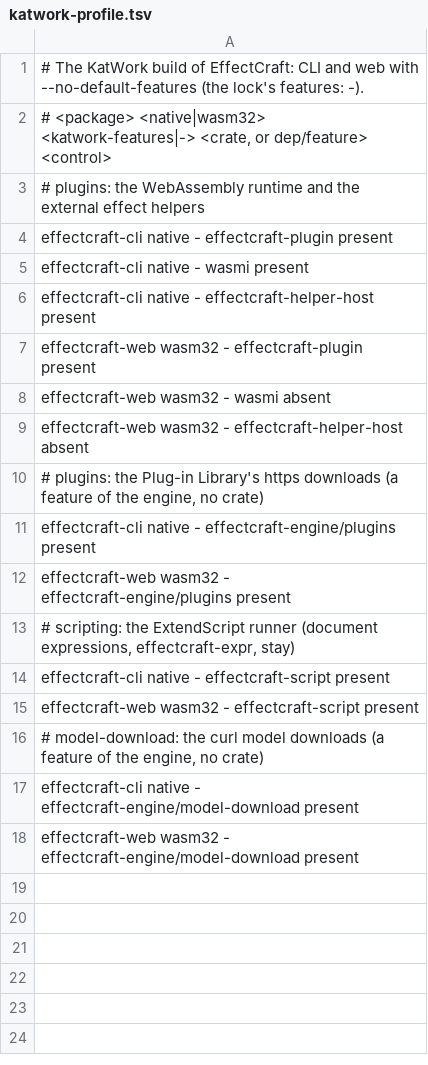
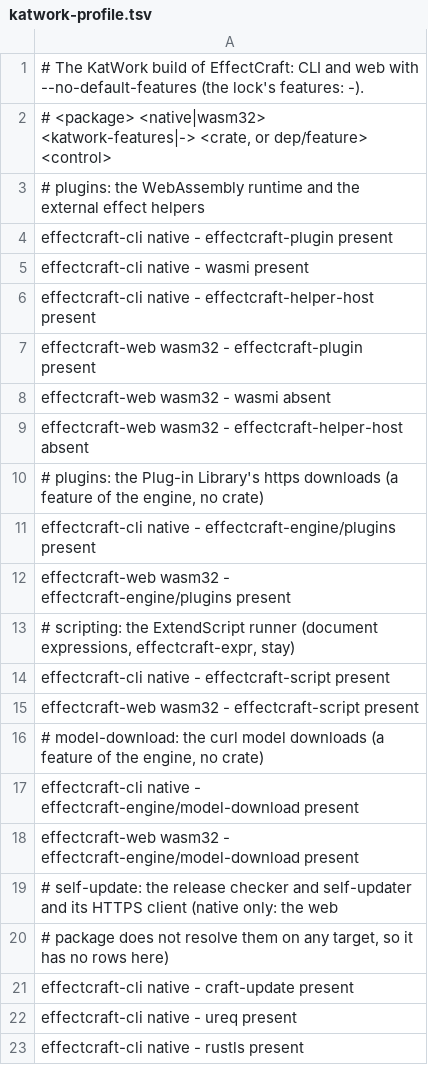
Before and after one commit to Minniesse/effectcraft, a TSV file: scripts/katwork-profile.tsv, drawn as a sheet; the diff names each change by its address in the sheet, - before the commit and + after, or states it on an @@ line.

```diff
--- a/scripts/katwork-profile.tsv
+++ b/scripts/katwork-profile.tsv
+row 19: # self-update: the release checker and self-updater and its HTTPS client (native only: the web
+row 20: # package does not resolve them on any target, so it has no rows here)
+row 21: effectcraft-cli native - craft-update present
+row 22: effectcraft-cli native - ureq present
+row 23: effectcraft-cli native - rustls present
```
Also changed, not shown: 8 other files.
